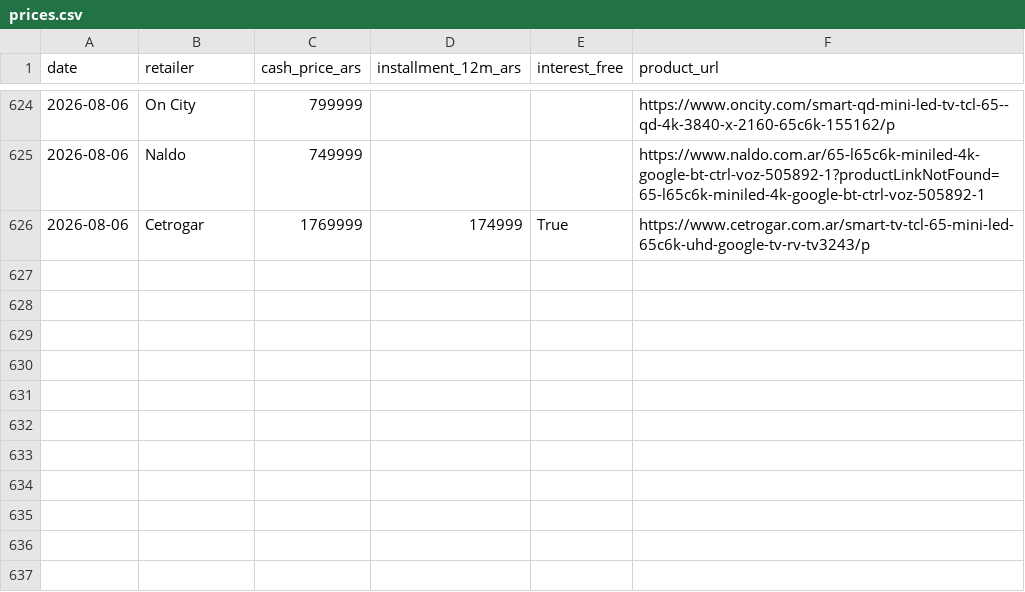
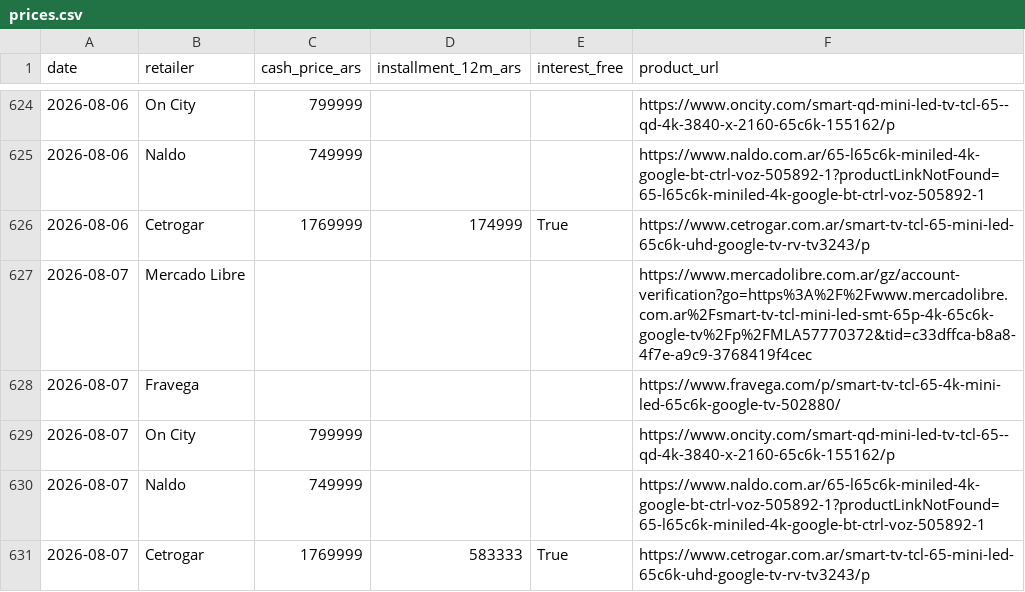
Before and after one commit to marcos1981claude/TCL, a CSV file: data/prices.csv, drawn as a sheet; only a part is shown, gaps mark what is left out; the diff names each change by its address in the sheet, - before the commit and + after, or states it on an @@ line.

```diff
--- a/data/prices.csv
+++ b/data/prices.csv
+row 627: 2026-08-07 | Mercado Libre |  |  |  | https://www.mercadolibre.com.ar/gz/account-verification?go=https%3A%2F%2Fwww.mercadolibre.com.ar%2Fsmart-tv-tcl-mini-led-smt-65p-4k-65c6k-google-tv%2Fp%2FMLA57770372&tid=c33dffca-b8a8-4f7e-a9c9-3768419f4cec
+row 628: 2026-08-07 | Fravega |  |  |  | https://www.fravega.com/p/smart-tv-tcl-65-4k-mini-led-65c6k-google-tv-502880/
+row 629: 2026-08-07 | On City | 799999 |  |  | https://www.oncity.com/smart-qd-mini-led-tv-tcl-65--qd-4k-3840-x-2160-65c6k-155162/p
+row 630: 2026-08-07 | Naldo | 749999 |  |  | https://www.naldo.com.ar/65-l65c6k-miniled-4k-google-bt-ctrl-voz-505892-1?productLinkNotFound=65-l65c6k-miniled-4k-google-bt-ctrl-voz-505892-1
+row 631: 2026-08-07 | Cetrogar | 1769999 | 583333 | True | https://www.cetrogar.com.ar/smart-tv-tcl-65-mini-led-65c6k-uhd-google-tv-rv-tv3243/p
```
